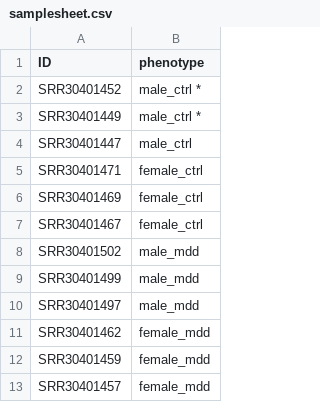
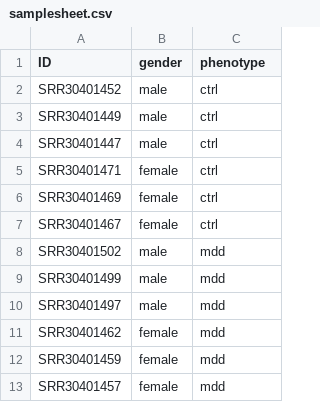
Before and after one commit to LaurynasVis/RNAseq_2026_SysBio, a CSV file: samplesheet.csv, drawn as a sheet; addresses are those after the commit; the diff names each change by its address in the sheet, - before the commit and + after, or states it on an @@ line.

Commit message:
seperated phenotype and gender

```diff
--- a/samplesheet.csv
+++ b/samplesheet.csv
+column B (gender), rows 2-13: male | male | male | female | female | female | male | male | male | female | female | female
-C2:C3 (phenotype): male_ctrl *
+C2:C3 (phenotype): ctrl
-C4 (phenotype): male_ctrl
+C4 (phenotype): ctrl
-C5:C7 (phenotype): female_ctrl
+C5:C7 (phenotype): ctrl
-C8:C10 (phenotype): male_mdd
+C8:C10 (phenotype): mdd
-C11:C13 (phenotype): female_mdd
+C11:C13 (phenotype): mdd
```
